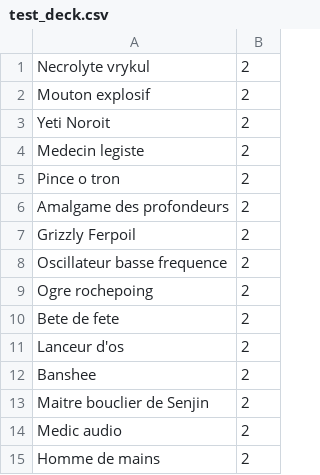
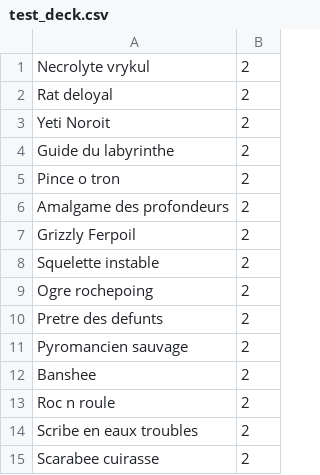
Before and after one commit to KamionBen/Frenchstone, a CSV file: decks/test_deck.csv, drawn as a sheet.

```diff
--- a/decks/test_deck.csv
+++ b/decks/test_deck.csv
@@ -1,5 +1,5 @@
 Necrolyte vrykul;2
-Mouton explosif;2
+Rat deloyal;2
 Yeti Noroit;2
-Medecin legiste;2
+Guide du labyrinthe;2
 Pince o tron;2
@@ -7,9 +7,9 @@ Amalgame des profondeurs;2
 Grizzly Ferpoil;2
-Oscillateur basse frequence;2
+Squelette instable;2
 Ogre rochepoing;2
-Bete de fete;2
-Lanceur d'os;2
+Pretre des defunts;2
+Pyromancien sauvage;2
 Banshee;2
-Maitre bouclier de Senjin;2
-Medic audio;2
-Homme de mains;2
+Roc n roule;2
+Scribe en eaux troubles;2
+Scarabee cuirasse;2
```
Also changed, not shown: 5 other files.
